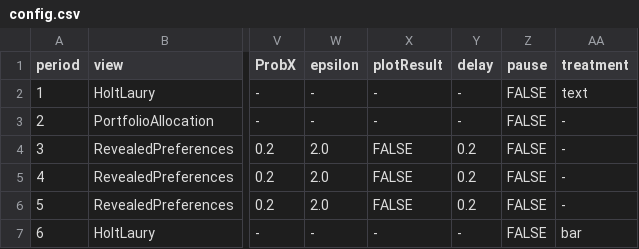
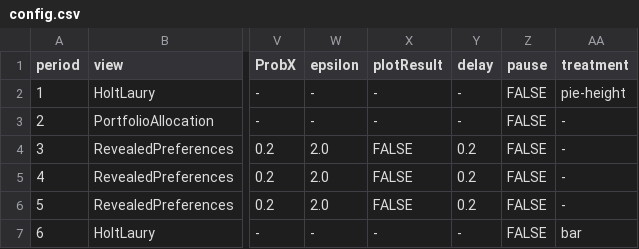
Before and after one commit to Leeps-Lab/redwood-risk-elicitation, a CSV file: config.csv, drawn as a sheet; only a part is shown, gaps mark what is left out; the diff names each change by its address in the sheet, - before the commit and + after, or states it on an @@ line.

Commit message:
updates manifest to reflect changes in last commit

```diff
--- a/config.csv
+++ b/config.csv
-AA2 (treatment): text
+AA2 (treatment): pie-height
```
